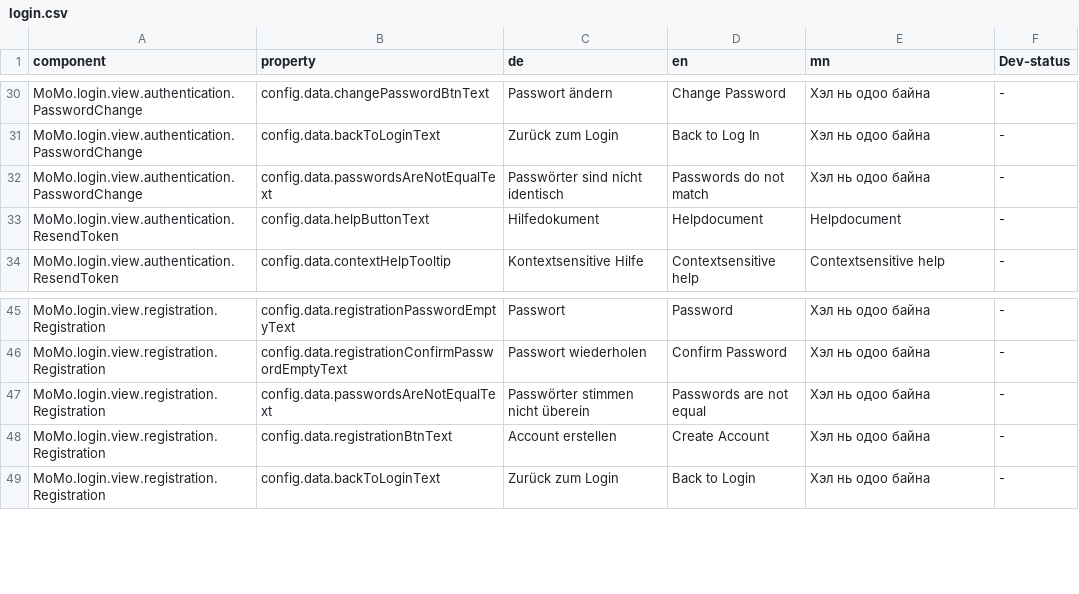
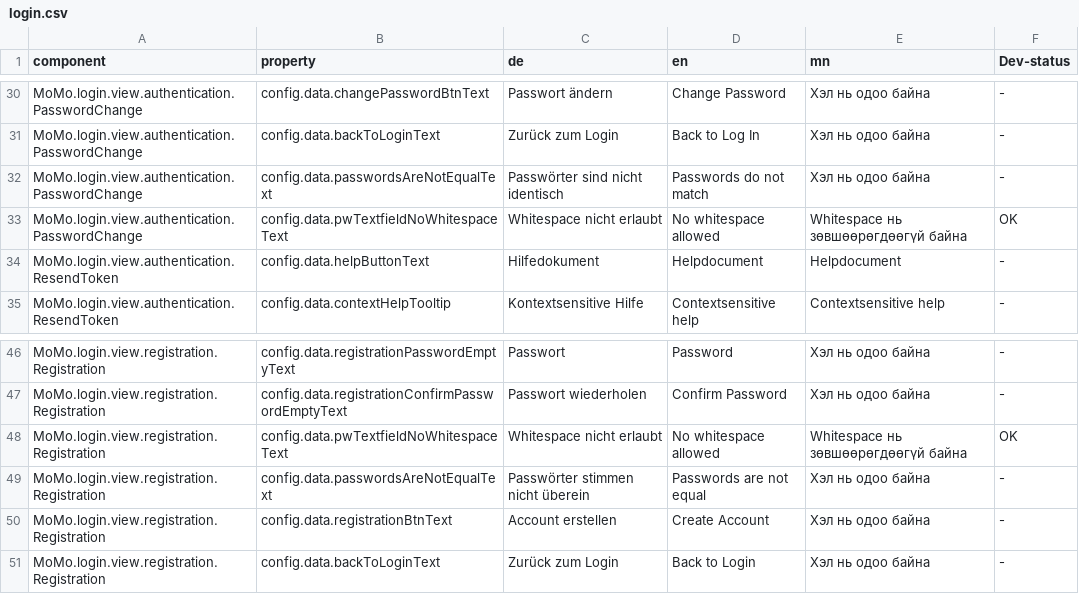
Before and after one commit to terrestris/momo3-backend, a CSV file: src/main/resources/META-INF/locale/login.csv, drawn as a sheet; only a part is shown, gaps mark what is left out; the diff names each change by its address in the sheet, - before the commit and + after, or states it on an @@ line.

Commit message:
Fix password issues

```diff
--- a/src/main/resources/META-INF/locale/login.csv
+++ b/src/main/resources/META-INF/locale/login.csv
+row 33: MoMo.login.view.authentication.PasswordChange | config.data.pwTextfieldNoWhitespaceText | Whitespace nicht erlaubt | No whitespace allowed | Whitespace нь зөвшөөрөгдөөгүй байна | OK
+row 48: MoMo.login.view.registration.Registration | config.data.pwTextfieldNoWhitespaceText | Whitespace nicht erlaubt | No whitespace allowed | Whitespace нь зөвшөөрөгдөөгүй байна | OK
```
Also changed, not shown: src/main/resources/META-INF/locale/admin.csv, 5 other files.
